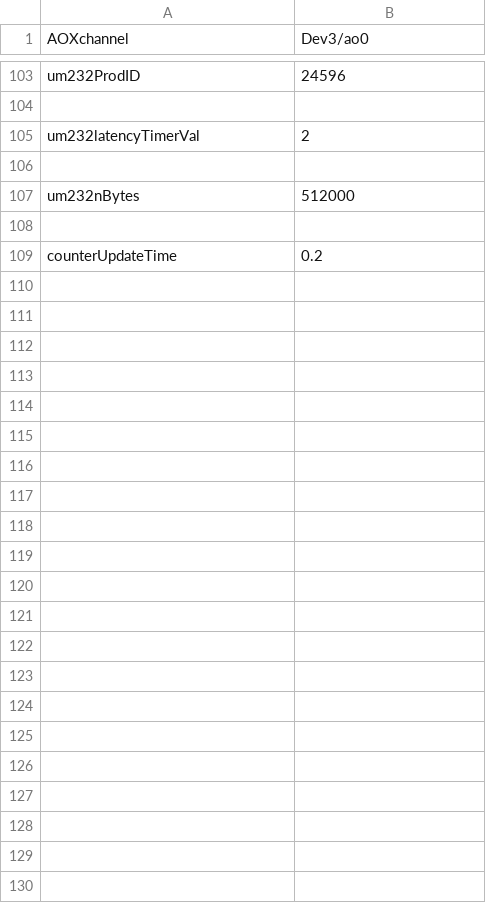
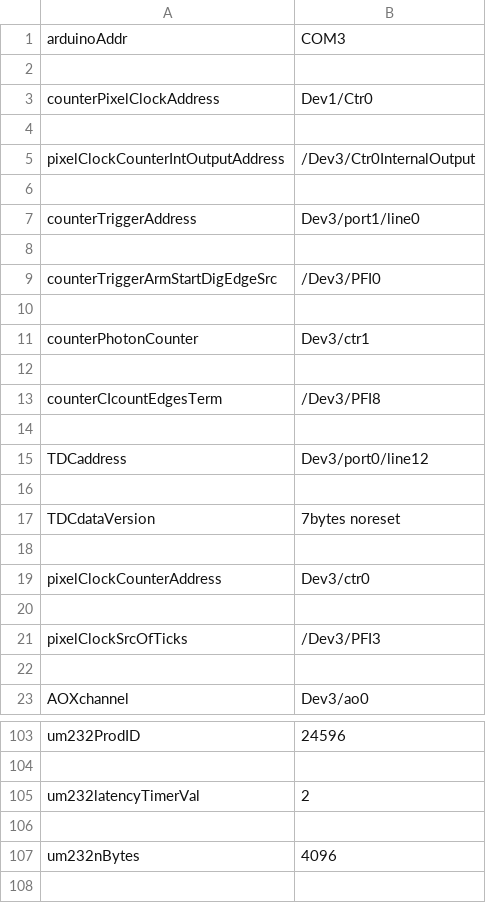
Before and after one commit to Th3Tr00p3r/gSTED-sFCS, a CSV file: settings/default_settings.csv, drawn as a sheet; only a part is shown, gaps mark what is left out; the shorter side is filled out with more unchanged rows; the diff covers the shown part only.

```diff
--- a/settings/default_settings.csv
+++ b/settings/default_settings.csv
@@ -1 +1,23 @@
+arduinoAddr,COM3
+
+counterPixelClockAddress,Dev1/Ctr0
+
+pixelClockCounterIntOutputAddress,/Dev3/Ctr0InternalOutput
+
+counterTriggerAddress,Dev3/port1/line0
+
+counterTriggerArmStartDigEdgeSrc,/Dev3/PFI0
+
+counterPhotonCounter,Dev3/ctr1
+
+counterCIcountEdgesTerm,/Dev3/PFI8
+
+TDCaddress,Dev3/port0/line12
+
+TDCdataVersion,7bytes noreset
+
+pixelClockCounterAddress,Dev3/ctr0
+
+pixelClockSrcOfTicks,/Dev3/PFI3
+
 AOXchannel,Dev3/ao0
@@ -106,3 +106,3 @@ um232latencyTimerVal,2
 
-um232nBytes,512000
+um232nBytes,4096
 
```
Also changed, not shown: 2 added rows, 13 removed rows, 2 moved rows and 1 edited cell elsewhere in this file, 6 other files.
